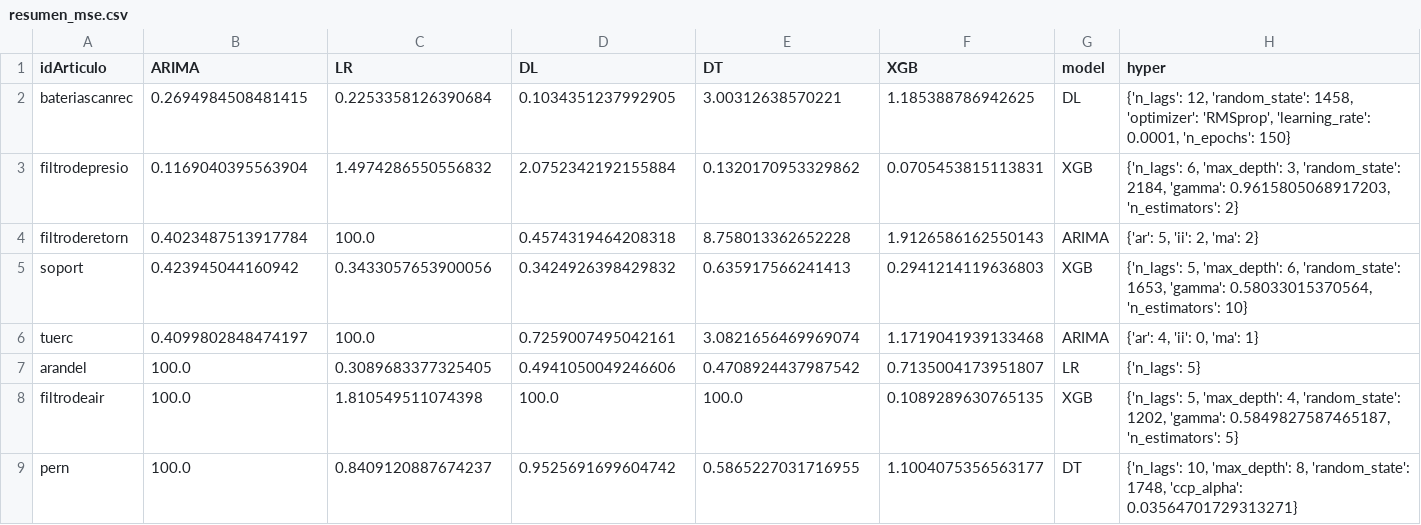
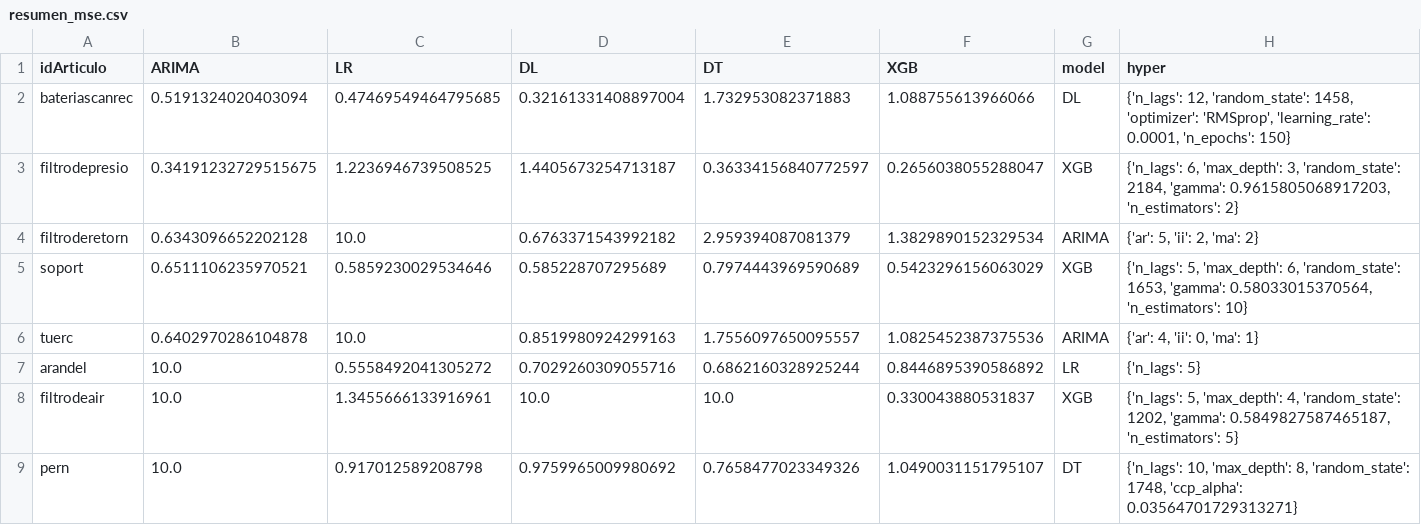
Before and after one commit to DavidCastilloAlvarado/timeseries_optimization, a CSV file: data/gruas/resumen_mse.csv, drawn as a sheet.

```diff
--- a/data/gruas/resumen_mse.csv
+++ b/data/gruas/resumen_mse.csv
@@ -1,9 +1,9 @@
 idArticulo,ARIMA,LR,DL,DT,XGB,model,hyper
-bateriascanrec,0.2694984508481415,0.2253358126390684,0.1034351237992905,3.00312638570221,1.185388786942625,DL,"{'n_lags': 12, 'random_state': 1458, 'optimizer': 'RMSprop', 'learning_rate': 0.0001, 'n_epochs': 150}"
-filtrodepresio,0.1169040395563904,1.4974286550556832,2.0752342192155884,0.1320170953329862,0.0705453815113831,XGB,"{'n_lags': 6, 'max_depth': 3, 'random_state': 2184, 'gamma': 0.9615805068917203, 'n_estimators': 2}"
-filtroderetorn,0.4023487513917784,100.0,0.4574319464208318,8.758013362652228,1.9126586162550143,ARIMA,"{'ar': 5, 'ii': 2, 'ma': 2}"
-soport,0.423945044160942,0.3433057653900056,0.3424926398429832,0.635917566241413,0.2941214119636803,XGB,"{'n_lags': 5, 'max_depth': 6, 'random_state': 1653, 'gamma': 0.58033015370564, 'n_estimators': 10}"
-tuerc,0.4099802848474197,100.0,0.7259007495042161,3.0821656469969074,1.1719041939133468,ARIMA,"{'ar': 4, 'ii': 0, 'ma': 1}"
-arandel,100.0,0.3089683377325405,0.4941050049246606,0.4708924437987542,0.7135004173951807,LR,{'n_lags': 5}
-filtrodeair,100.0,1.810549511074398,100.0,100.0,0.1089289630765135,XGB,"{'n_lags': 5, 'max_depth': 4, 'random_state': 1202, 'gamma': 0.5849827587465187, 'n_estimators': 5}"
-pern,100.0,0.8409120887674237,0.9525691699604742,0.5865227031716955,1.1004075356563177,DT,"{'n_lags': 10, 'max_depth': 8, 'random_state': 1748, 'ccp_alpha': 0.03564701729313271}"
+bateriascanrec,0.5191324020403094,0.47469549464795685,0.32161331408897004,1.732953082371883,1.088755613966066,DL,"{'n_lags': 12, 'random_state': 1458, 'optimizer': 'RMSprop', 'learning_rate': 0.0001, 'n_epochs': 150}"
+filtrodepresio,0.34191232729515675,1.2236946739508525,1.4405673254713187,0.36334156840772597,0.2656038055288047,XGB,"{'n_lags': 6, 'max_depth': 3, 'random_state': 2184, 'gamma': 0.9615805068917203, 'n_estimators': 2}"
+filtroderetorn,0.6343096652202128,10.0,0.6763371543992182,2.959394087081379,1.3829890152329534,ARIMA,"{'ar': 5, 'ii': 2, 'ma': 2}"
+soport,0.6511106235970521,0.5859230029534646,0.585228707295689,0.7974443969590689,0.5423296156063029,XGB,"{'n_lags': 5, 'max_depth': 6, 'random_state': 1653, 'gamma': 0.58033015370564, 'n_estimators': 10}"
+tuerc,0.6402970286104878,10.0,0.8519980924299163,1.7556097650095557,1.0825452387375536,ARIMA,"{'ar': 4, 'ii': 0, 'ma': 1}"
+arandel,10.0,0.5558492041305272,0.7029260309055716,0.6862160328925244,0.8446895390586892,LR,{'n_lags': 5}
+filtrodeair,10.0,1.3455666133916961,10.0,10.0,0.330043880531837,XGB,"{'n_lags': 5, 'max_depth': 4, 'random_state': 1202, 'gamma': 0.5849827587465187, 'n_estimators': 5}"
+pern,10.0,0.917012589208798,0.9759965009980692,0.7658477023349326,1.0490031151795107,DT,"{'n_lags': 10, 'max_depth': 8, 'random_state': 1748, 'ccp_alpha': 0.03564701729313271}"
```
Also changed, not shown: data/autos/resumen_mse.csv, 6 other files.
